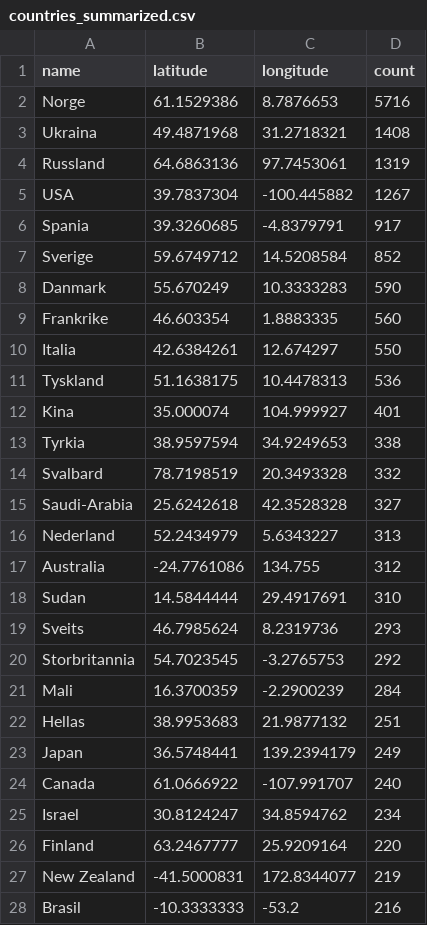
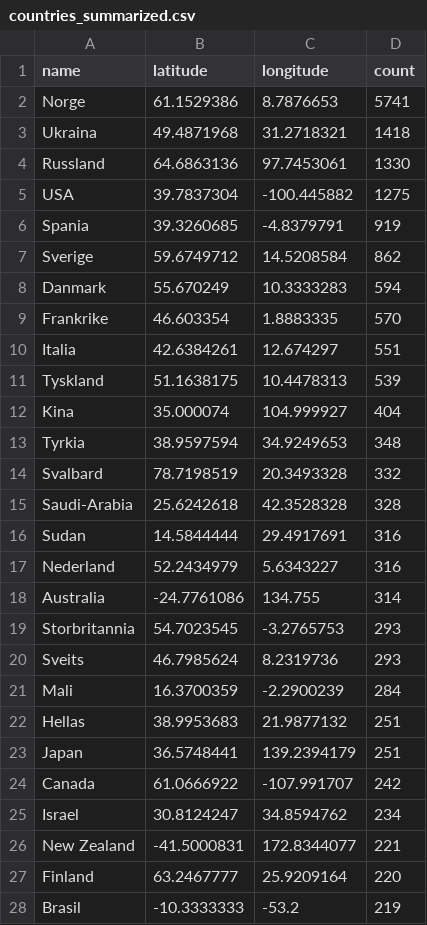
Before and after one commit to EllingOftedal/GIS-Blog, a CSV file: scripts/nrk/global/results/countries_summarized.csv, drawn as a sheet; only a part is shown; the diff covers the shown part only.

```diff
--- a/scripts/nrk/global/results/countries_summarized.csv
+++ b/scripts/nrk/global/results/countries_summarized.csv
@@ -1,28 +1,28 @@
 name,latitude,longitude,count
-Norge,61.1529386,8.7876653,5716
-Ukraina,49.4871968,31.2718321,1408
-Russland,64.6863136,97.7453061,1319
-USA,39.7837304,-100.445882,1267
-Spania,39.3260685,-4.8379791,917
-Sverige,59.6749712,14.5208584,852
-Danmark,55.670249,10.3333283,590
-Frankrike,46.603354,1.8883335,560
-Italia,42.6384261,12.674297,550
-Tyskland,51.1638175,10.4478313,536
-Kina,35.000074,104.999927,401
-Tyrkia,38.9597594,34.9249653,338
+Norge,61.1529386,8.7876653,5741
+Ukraina,49.4871968,31.2718321,1418
+Russland,64.6863136,97.7453061,1330
+USA,39.7837304,-100.445882,1275
+Spania,39.3260685,-4.8379791,919
+Sverige,59.6749712,14.5208584,862
+Danmark,55.670249,10.3333283,594
+Frankrike,46.603354,1.8883335,570
+Italia,42.6384261,12.674297,551
+Tyskland,51.1638175,10.4478313,539
+Kina,35.000074,104.999927,404
+Tyrkia,38.9597594,34.9249653,348
 Svalbard,78.7198519,20.3493328,332
-Saudi-Arabia,25.6242618,42.3528328,327
-Nederland,52.2434979,5.6343227,313
-Australia,-24.7761086,134.755,312
-Sudan,14.5844444,29.4917691,310
+Saudi-Arabia,25.6242618,42.3528328,328
+Sudan,14.5844444,29.4917691,316
+Nederland,52.2434979,5.6343227,316
+Australia,-24.7761086,134.755,314
+Storbritannia,54.7023545,-3.2765753,293
 Sveits,46.7985624,8.2319736,293
-Storbritannia,54.7023545,-3.2765753,292
 Mali,16.3700359,-2.2900239,284
 Hellas,38.9953683,21.9877132,251
-Japan,36.5748441,139.2394179,249
-Canada,61.0666922,-107.991707,240
+Japan,36.5748441,139.2394179,251
+Canada,61.0666922,-107.991707,242
 Israel,30.8124247,34.8594762,234
+New Zealand,-41.5000831,172.8344077,221
 Finland,63.2467777,25.9209164,220
-New Zealand,-41.5000831,172.8344077,219
-Brasil,-10.3333333,-53.2,216
+Brasil,-10.3333333,-53.2,219
```
Also changed, not shown: 13 added rows, 13 removed rows and 11 edited cells elsewhere in this file, scripts/nrk/inland/results/innland_summarized.csv.
